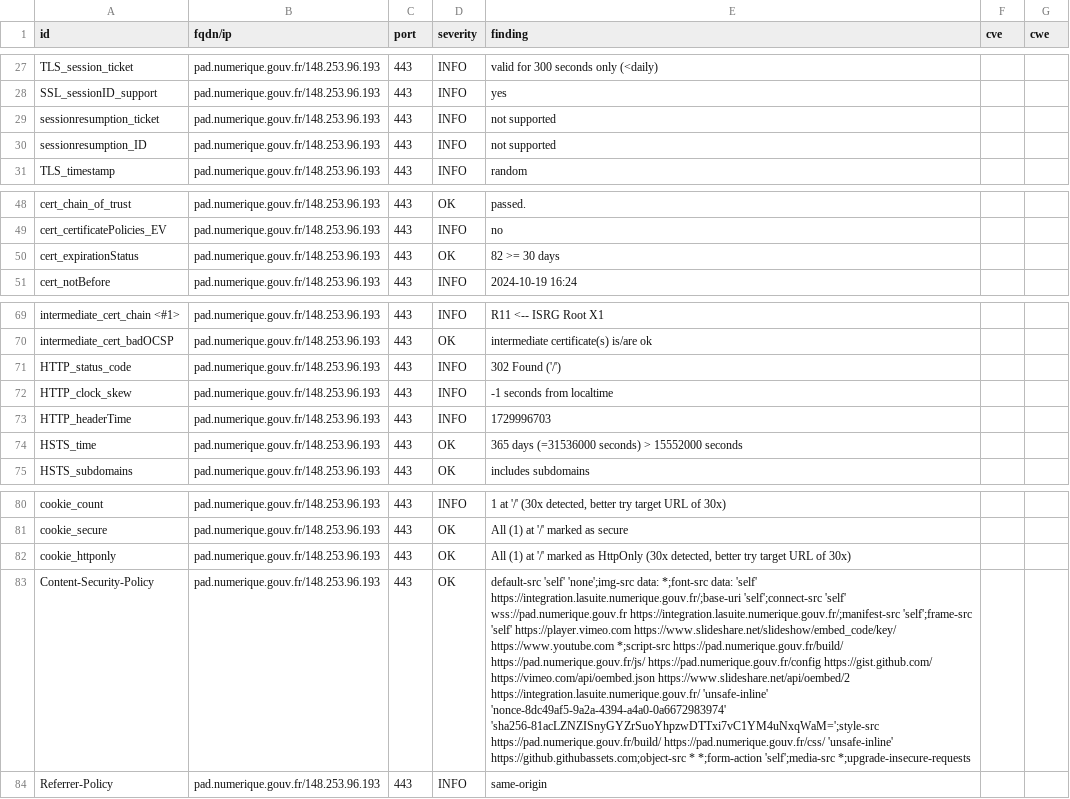
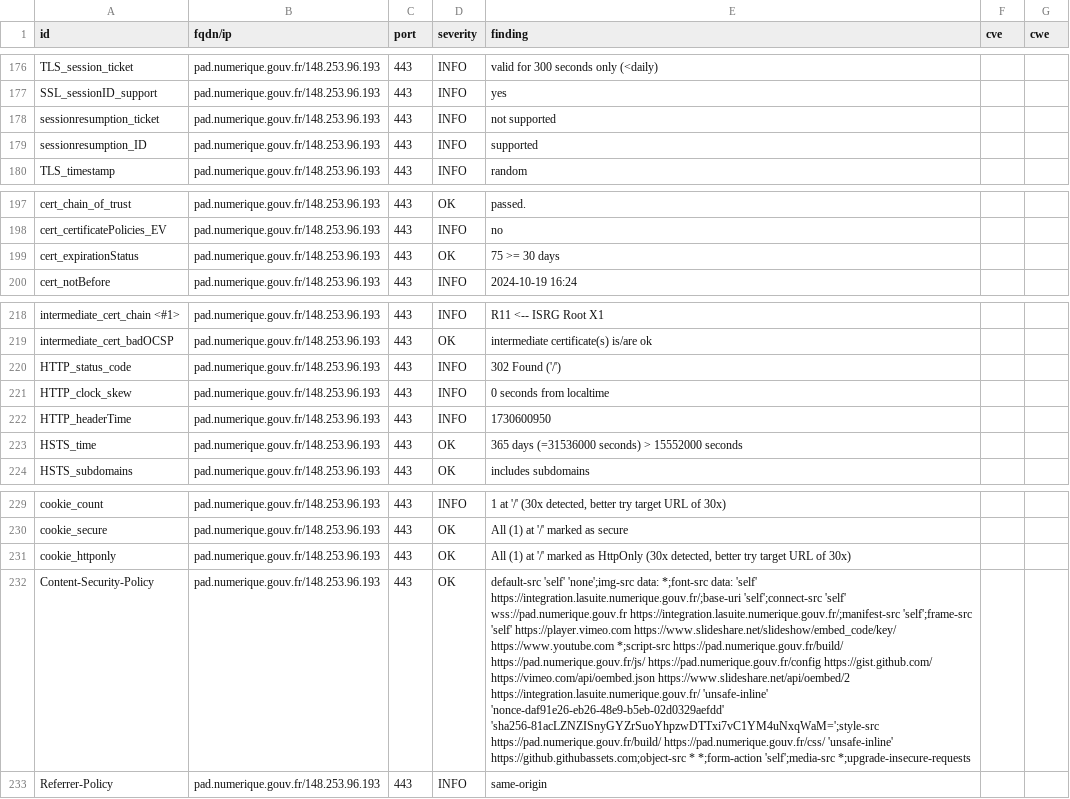
Before and after one commit to betagouv/dashlord-operateur, a CSV file: results/aHR0cHM6Ly9wYWQubnVtZXJpcXVlLmdvdXYuZnIv/testssl.csv, drawn as a sheet; only a part is shown, gaps mark what is left out; addresses are those after the commit; the diff covers the shown part only; the diff names each change by its address in the sheet, - before the commit and + after, or states it on an @@ line.

Commit message:
update: https://pad.numerique.gouv.fr/

```diff
--- a/results/aHR0cHM6Ly9wYWQubnVtZXJpcXVlLmdvdXYuZnIv/testssl.csv
+++ b/results/aHR0cHM6Ly9wYWQubnVtZXJpcXVlLmdvdXYuZnIv/testssl.csv
-E179 (finding): not supported
+E179 (finding): supported
-E199 (finding): 82 >= 30 days
+E199 (finding): 75 >= 30 days
-E221 (finding): -1 seconds from localtime
+E221 (finding): 0 seconds from localtime
-E222 (finding): 1729996703
+E222 (finding): 1730600950
-E232 (finding): …https://integration.lasuite.numerique.gouv.fr/ 'unsafe-inline' 'nonce-8dc49af5-9a2a-4394-a4a0-0a6672983974' 'sha256-81acLZNZISnyGYZrSuoYhpzwDTTxi7vC1YM4uNxqWaM=';style-src https://pad.numerique.gouv.fr/build/…
+E232 (finding): …https://integration.lasuite.numerique.gouv.fr/ 'unsafe-inline' 'nonce-daf91e26-eb26-48e9-b5eb-02d0329aefdd' 'sha256-81acLZNZISnyGYZrSuoYhpzwDTTxi7vC1YM4uNxqWaM=';style-src https://pad.numerique.gouv.fr/build/…
```
Also changed, not shown: 3 added rows, 3 removed rows and 146 moved rows elsewhere in this file, 10 other files.
